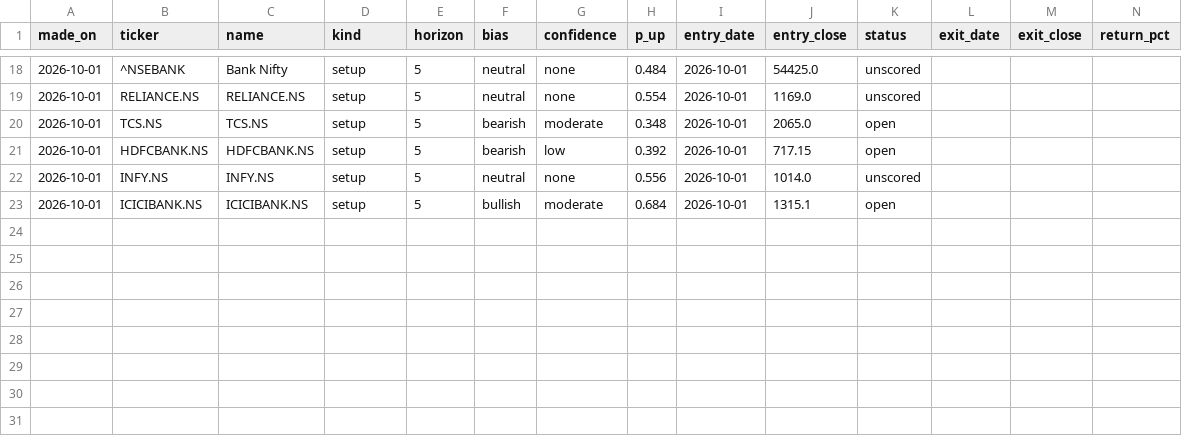
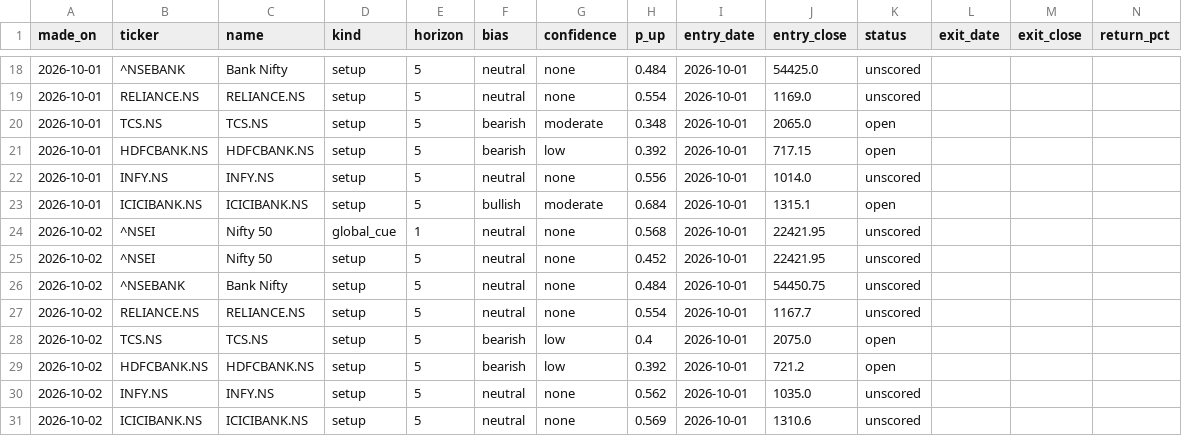
Before and after one commit to EshaBiswas31/morning-brief-email, a CSV file: data/predictions.csv, drawn as a sheet; only a part is shown, gaps mark what is left out.

```diff
--- a/data/predictions.csv
+++ b/data/predictions.csv
@@ -23 +23,9 @@ made_on,ticker,name,kind,horizon,bias,confidence,p_up,entry_date,entry_close,sta
 2026-10-01,ICICIBANK.NS,ICICIBANK.NS,setup,5,bullish,moderate,0.684,2026-10-01,1315.1,open,,,
+2026-10-02,^NSEI,Nifty 50,global_cue,1,neutral,none,0.568,2026-10-01,22421.95,unscored,,,
+2026-10-02,^NSEI,Nifty 50,setup,5,neutral,none,0.452,2026-10-01,22421.95,unscored,,,
+2026-10-02,^NSEBANK,Bank Nifty,setup,5,neutral,none,0.484,2026-10-01,54450.75,unscored,,,
+2026-10-02,RELIANCE.NS,RELIANCE.NS,setup,5,neutral,none,0.554,2026-10-01,1167.7,unscored,,,
+2026-10-02,TCS.NS,TCS.NS,setup,5,bearish,low,0.4,2026-10-01,2075.0,open,,,
+2026-10-02,HDFCBANK.NS,HDFCBANK.NS,setup,5,bearish,low,0.392,2026-10-01,721.2,open,,,
+2026-10-02,INFY.NS,INFY.NS,setup,5,neutral,none,0.562,2026-10-01,1035.0,unscored,,,
+2026-10-02,ICICIBANK.NS,ICICIBANK.NS,setup,5,neutral,none,0.569,2026-10-01,1310.6,unscored,,,
```
